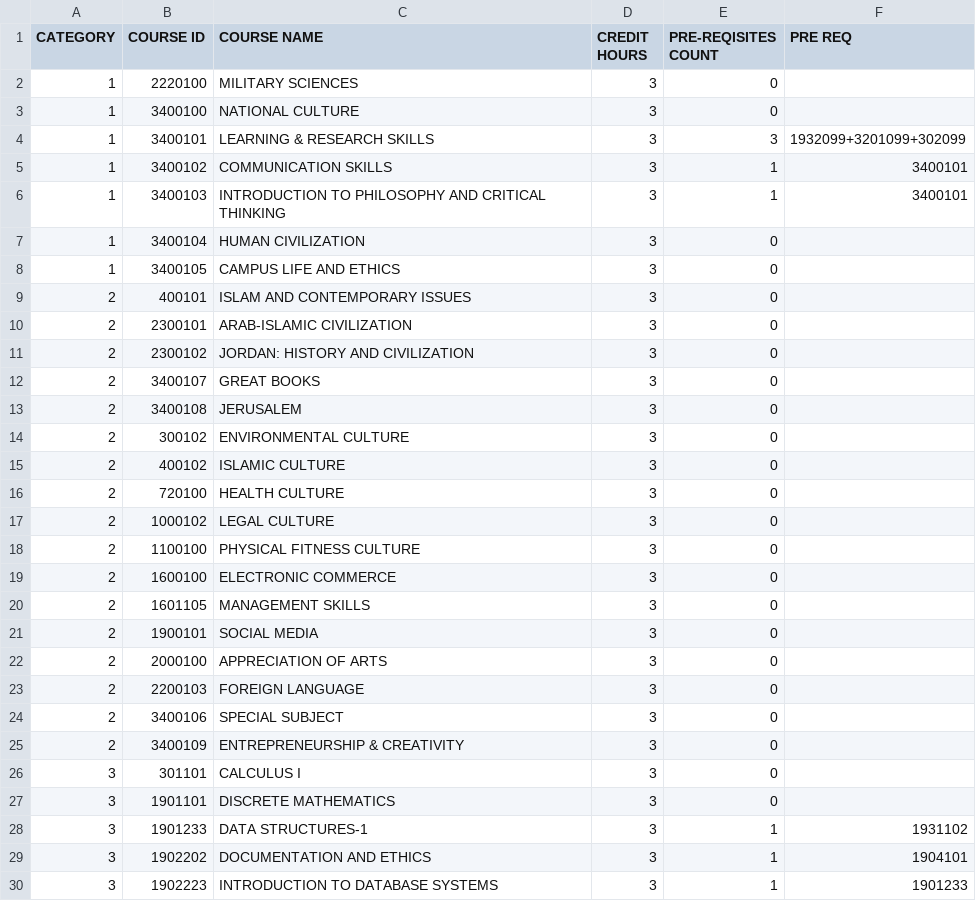
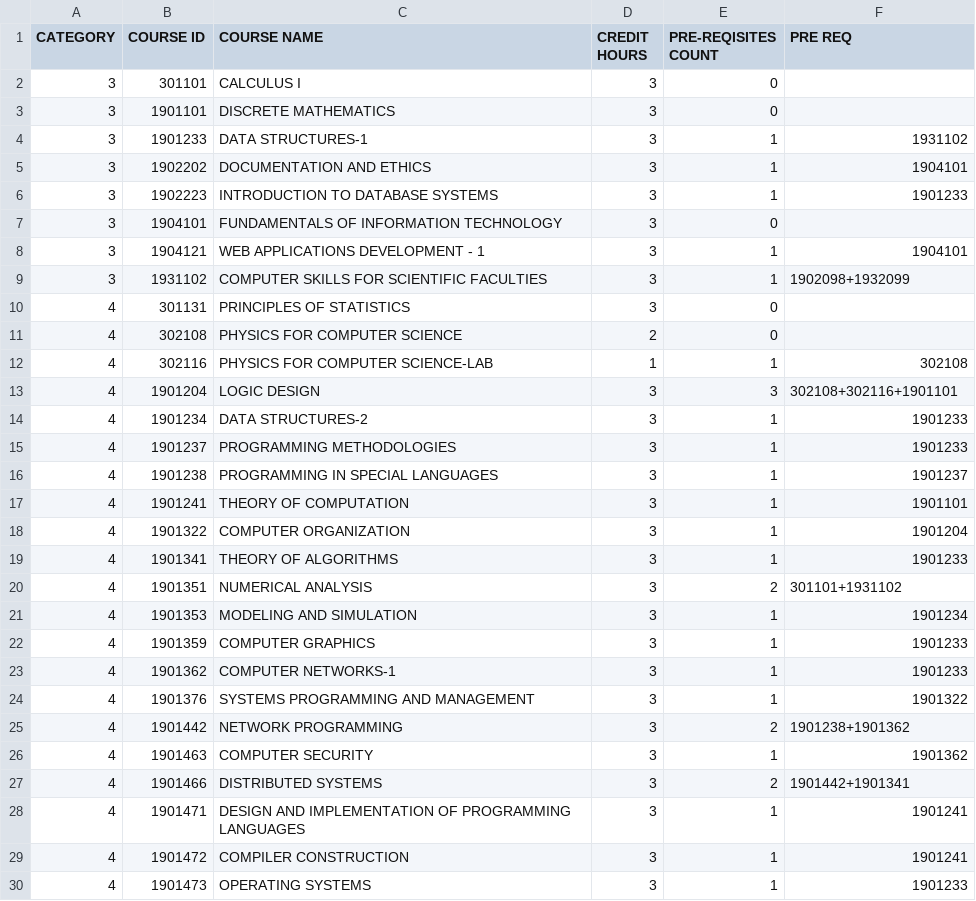
Before and after one commit to Mohammad-Daoud/InteractiveStudyPlanAPI, a CSV file: src/main/resources/uploaded/kasit/cs/2017.csv, drawn as a sheet; only a part is shown; the shorter side is filled out with more unchanged rows; the diff covers the shown part only.

```diff
--- a/src/main/resources/uploaded/kasit/cs/2017.csv
+++ b/src/main/resources/uploaded/kasit/cs/2017.csv
@@ -1,26 +1,2 @@
 CATEGORY,COURSE ID,COURSE NAME,CREDIT HOURS,PRE-REQISITES COUNT,PRE REQ
-1,2220100,MILITARY SCIENCES,3,0,
-1,3400100,NATIONAL CULTURE,3,0,
-1,3400101,LEARNING & RESEARCH SKILLS,3,3,1932099+3201099+302099
-1,3400102,COMMUNICATION SKILLS,3,1,3400101
-1,3400103,INTRODUCTION TO PHILOSOPHY AND CRITICAL THINKING,3,1,3400101
-1,3400104,HUMAN CIVILIZATION,3,0,
-1,3400105,CAMPUS LIFE AND ETHICS,3,0,
-2,400101,ISLAM AND CONTEMPORARY ISSUES,3,0,
-2,2300101,ARAB-ISLAMIC CIVILIZATION,3,0,
-2,2300102,JORDAN: HISTORY AND CIVILIZATION,3,0,
-2,3400107,GREAT BOOKS,3,0,
-2,3400108,JERUSALEM,3,0,
-2,300102,ENVIRONMENTAL CULTURE,3,0,
-2,400102,ISLAMIC CULTURE,3,0,
-2,720100,HEALTH CULTURE,3,0,
-2,1000102,LEGAL CULTURE,3,0,
-2,1100100,PHYSICAL FITNESS CULTURE,3,0,
-2,1600100,ELECTRONIC COMMERCE,3,0,
-2,1601105,MANAGEMENT SKILLS,3,0,
-2,1900101,SOCIAL MEDIA,3,0,
-2,2000100,APPRECIATION OF ARTS,3,0,
-2,2200103,FOREIGN LANGUAGE,3,0,
-2,3400106,SPECIAL SUBJECT,3,0,
-2,3400109,ENTREPRENEURSHIP & CREATIVITY,3,0,
 3,301101,CALCULUS I,3,0,
```
Also changed, not shown: 9 removed rows elsewhere in this file, 11 other files.
